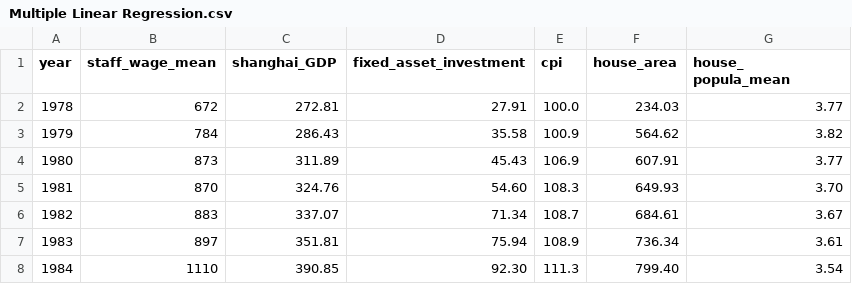
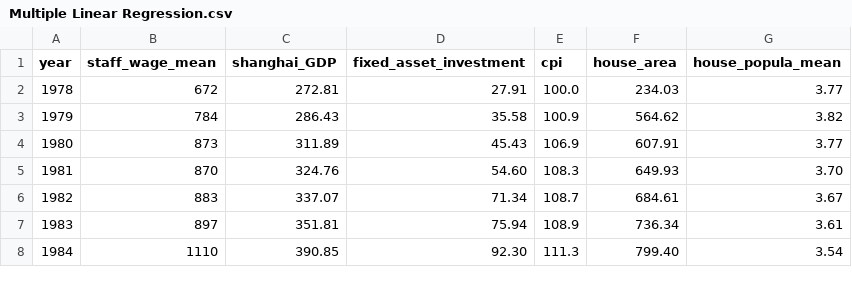
Before and after one commit to Hourout/Python.Machine.Leanring.Basics.Tutorial, a CSV file: Data Sets/Multiple Linear Regression.csv, drawn as a sheet; only a part is shown.

Commit message:
Update Multiple Linear Regression.csv

```diff
--- a/Data Sets/Multiple Linear Regression.csv
+++ b/Data Sets/Multiple Linear Regression.csv
@@ -1,2 +1,2 @@
-year,staff_wage_mean,shanghai_GDP,fixed_asset_investment,cpi,house_area, house_ popula_mean
+year,staff_wage_mean,shanghai_GDP,fixed_asset_investment,cpi,house_area,house_popula_mean
 1978,672,272.81,  27.91,  100.0,234.03 ,  3.77
```
